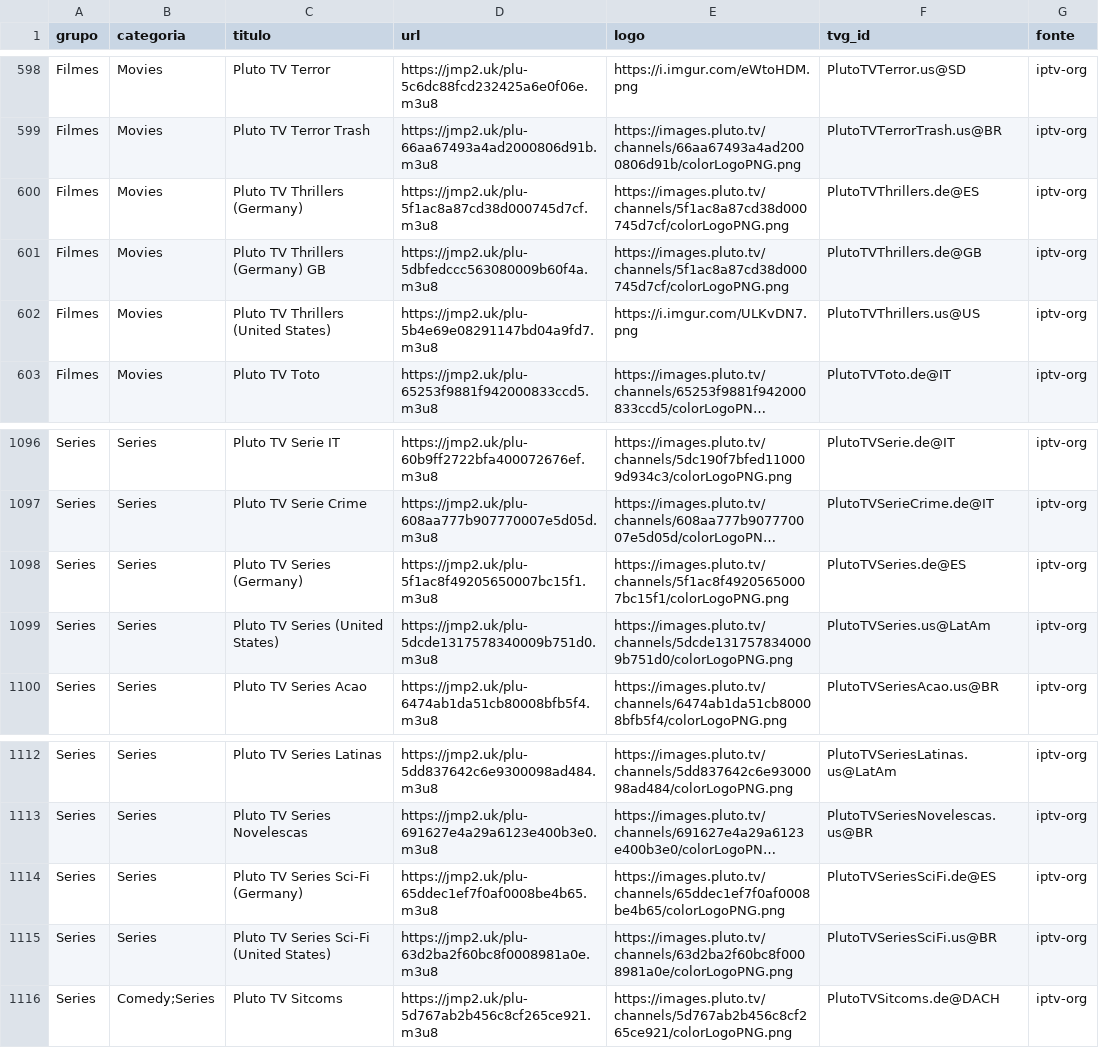
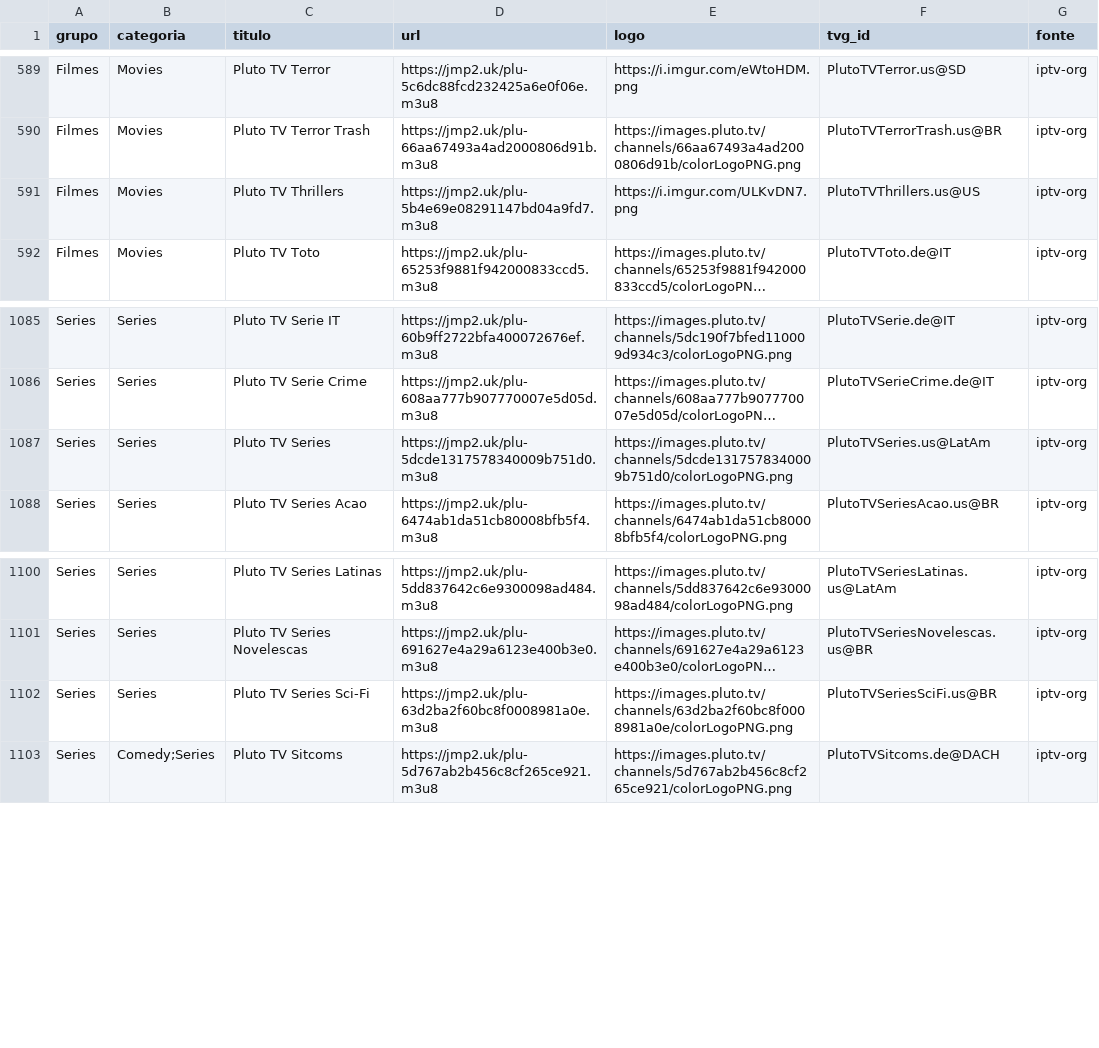
Before and after one commit to kaykewf13/animeout, a CSV file: sources/iptv_org_vod.csv, drawn as a sheet; only a part is shown, gaps mark what is left out; long unchanged cells end in …; removed rows and columns are numbered as before the commit, all else as after; the diff covers the shown part only; the diff names each change by its address in the sheet, - before the commit and + after, or states it on an @@ line.

```diff
--- a/sources/iptv_org_vod.csv
+++ b/sources/iptv_org_vod.csv
-row 600: Filmes | Movies | Pluto TV Thrillers (Germany) | https://jmp2.uk/plu-5f1ac8a87cd38d000745d7cf.m3u8 | https://images.pluto.tv/channels/5f1ac8a87cd38d000745d7cf/colorLogoPNG.png | PlutoTVThrillers.de@ES | iptv-org
-row 601: Filmes | Movies | Pluto TV Thrillers (Germany) GB | https://jmp2.uk/plu-5dbfedccc563080009b60f4a.m3u8 | https://images.pluto.tv/channels/5f1ac8a87cd38d000745d7cf/colorLogoPNG.png | PlutoTVThrillers.de@GB | iptv-org
-C591 (titulo): Pluto TV Thrillers (United States)
+C591 (titulo): Pluto TV Thrillers
-row 1098: Series | Series | Pluto TV Series (Germany) | https://jmp2.uk/plu-5f1ac8f49205650007bc15f1.m3u8 | https://images.pluto.tv/channels/5f1ac8f49205650007bc15f1/colorLogoPNG.png | PlutoTVSeries.de@ES | iptv-org
-C1087 (titulo): Pluto TV Series (United States)
+C1087 (titulo): Pluto TV Series
-row 1114: Series | Series | Pluto TV Series Sci-Fi (Germany) | https://jmp2.uk/plu-65ddec1ef7f0af0008be4b65.m3u8 | https://images.pluto.tv/channels/65ddec1ef7f0af0008be4b65/colorLogoPNG.png | PlutoTVSeriesSciFi.de@ES | iptv-org
-C1102 (titulo): Pluto TV Series Sci-Fi (United States)
+C1102 (titulo): Pluto TV Series Sci-Fi
```
Also changed, not shown: 1 added row, 13 removed rows and 1 edited cell elsewhere in this file, 2 other files.
